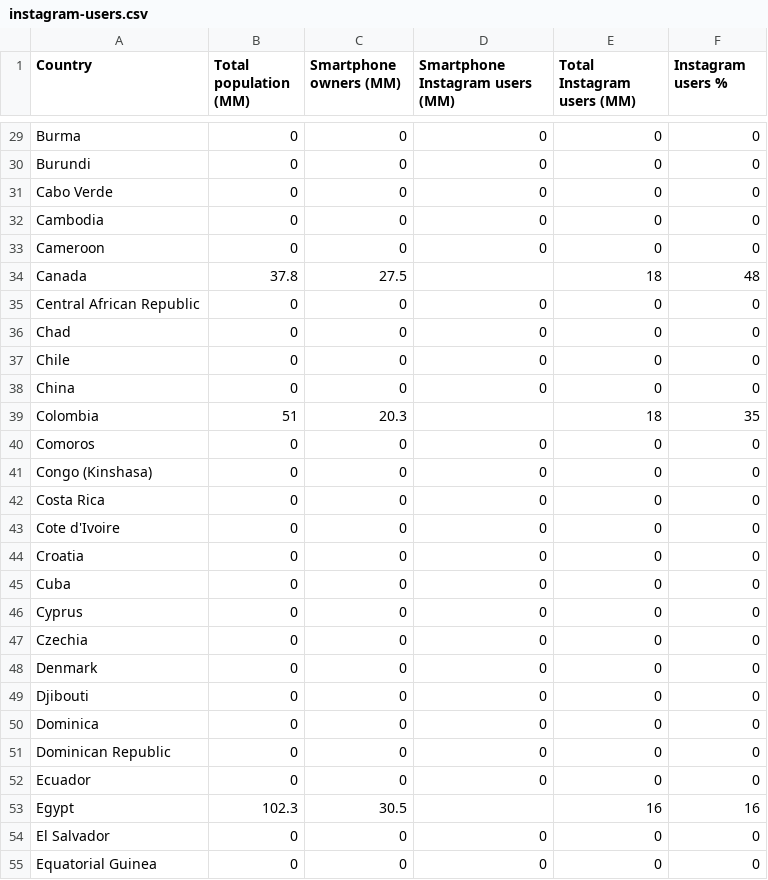
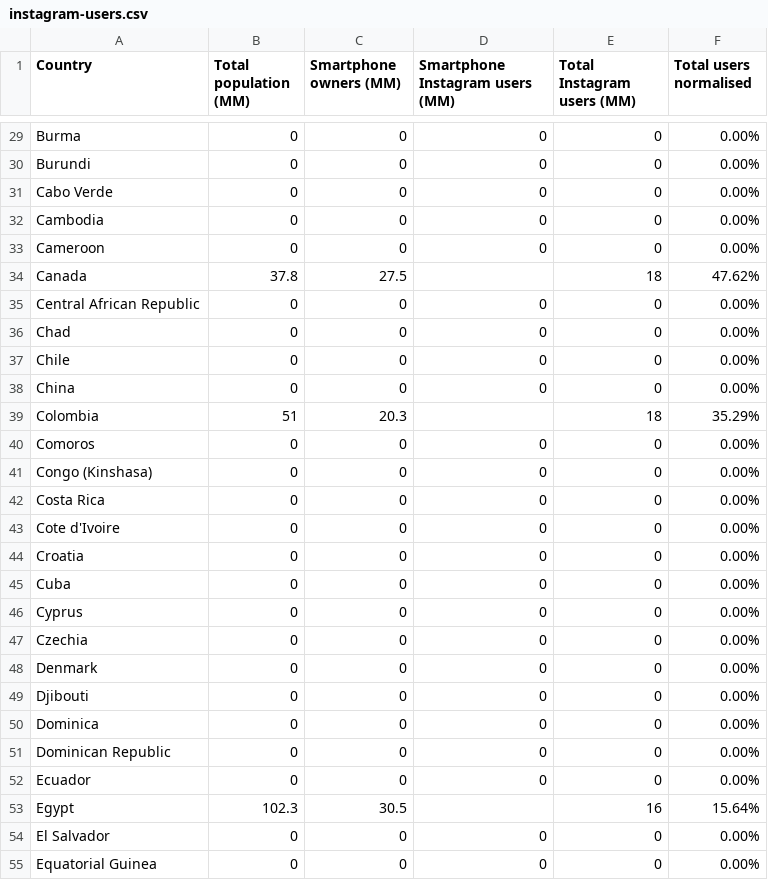
Before and after one commit to sushii2001/Data-Visualization-HW, a CSV file: WK-9/instagram-users.csv, drawn as a sheet; only a part is shown, gaps mark what is left out; the diff covers the shown part only; the diff names each change by its address in the sheet, - before the commit and + after, or states it on an @@ line.

Commit message:
Convert format of normalised data to percentage

```diff
--- a/WK-9/instagram-users.csv
+++ b/WK-9/instagram-users.csv
-F1: Instagram users %
+F1: Total users normalised
-F29:F33 (Total users normalised): 0
+F29:F33 (Total users normalised): 0.00%
-F34 (Total users normalised): 48
+F34 (Total users normalised): 47.62%
-F35:F38 (Total users normalised): 0
+F35:F38 (Total users normalised): 0.00%
-F39 (Total users normalised): 35
+F39 (Total users normalised): 35.29%
-F40:F52 (Total users normalised): 0
+F40:F52 (Total users normalised): 0.00%
-F53 (Total users normalised): 16
+F53 (Total users normalised): 15.64%
-F54:F55 (Total users normalised): 0
+F54:F55 (Total users normalised): 0.00%
```
Also changed, not shown: 158 edited cells elsewhere in this file.
